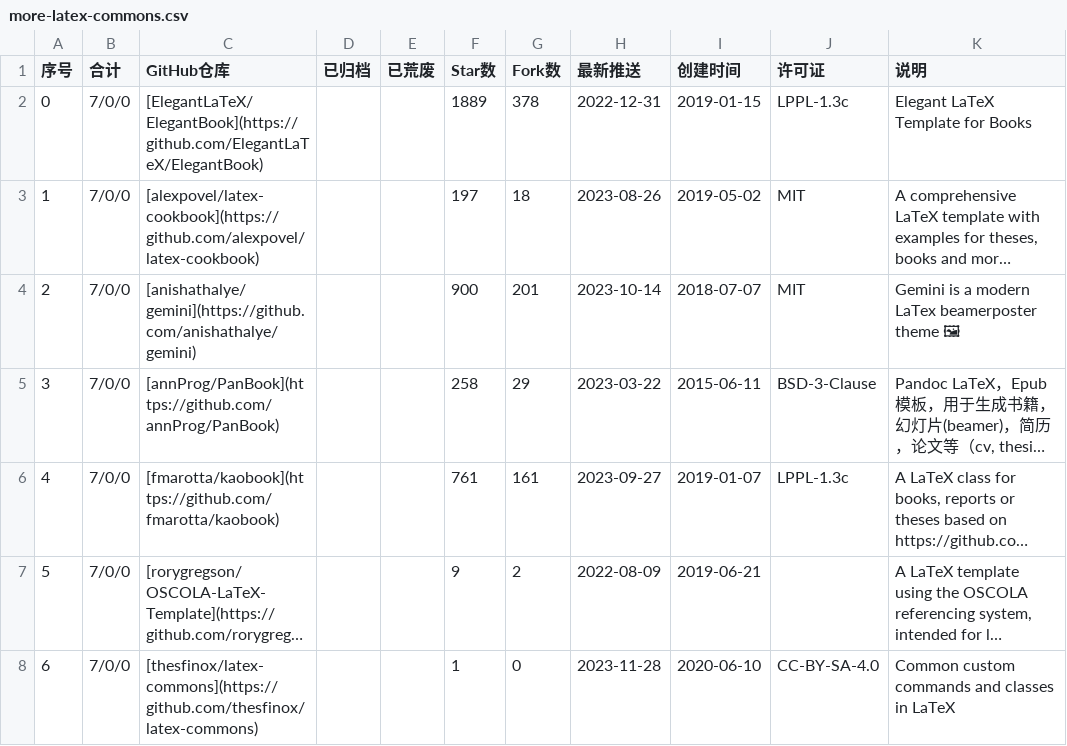
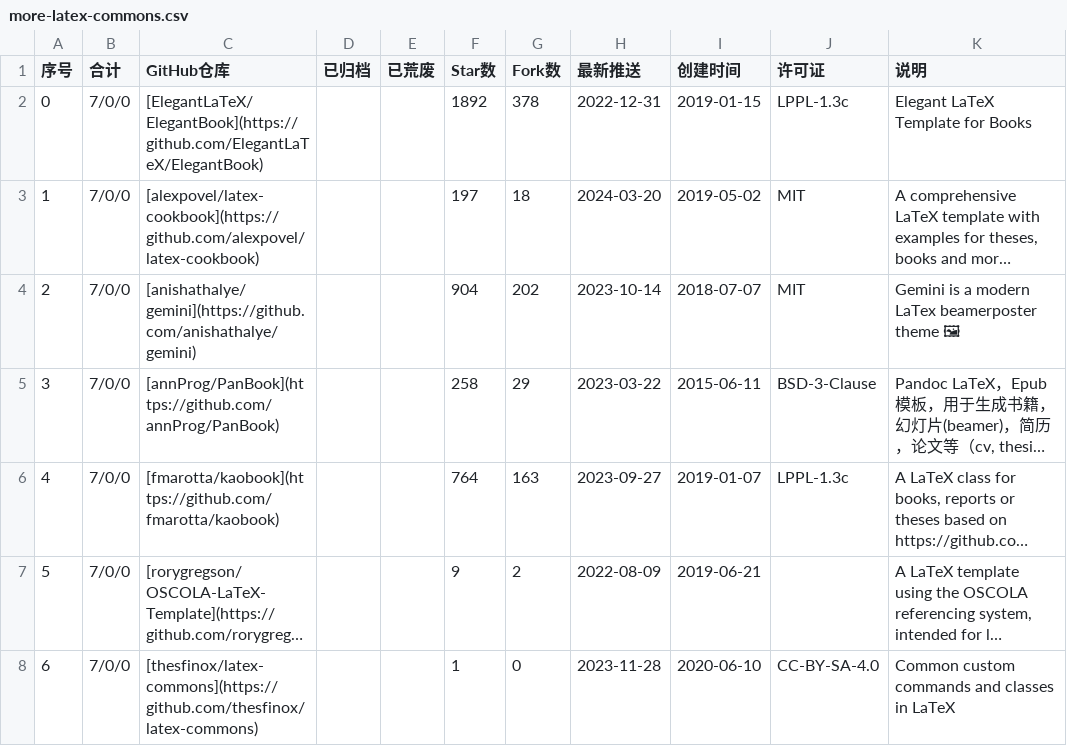
Before and after one commit to hantang/latex-templates, a CSV file: wiki/csv/more-latex-commons.csv, drawn as a sheet; long unchanged cells end in …; the diff names each change by its address in the sheet, - before the commit and + after, or states it on an @@ line.

```diff
--- a/wiki/csv/more-latex-commons.csv
+++ b/wiki/csv/more-latex-commons.csv
-F2 (Star数): 1889
+F2 (Star数): 1892
-H3 (最新推送): 2023-08-26
+H3 (最新推送): 2024-03-20
-F4 (Star数): 900
+F4 (Star数): 904
-G4 (Fork数): 201
+G4 (Fork数): 202
-F6 (Star数): 761
+F6 (Star数): 764
-G6 (Fork数): 161
+G6 (Fork数): 163
```
Also changed, not shown: wiki/csv/more-latex-drawing.csv, wiki/csv/more-latex-papers.csv, 21 other files.
